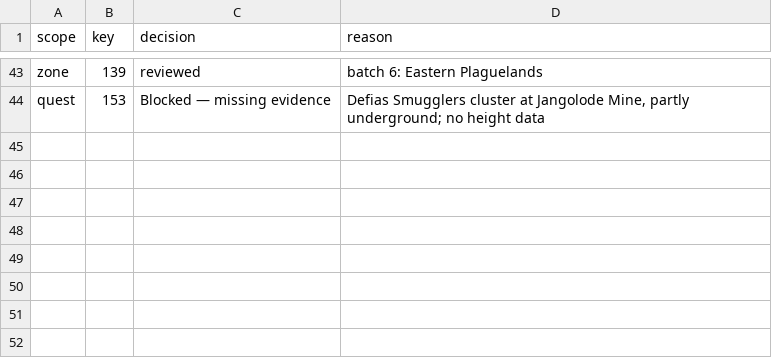
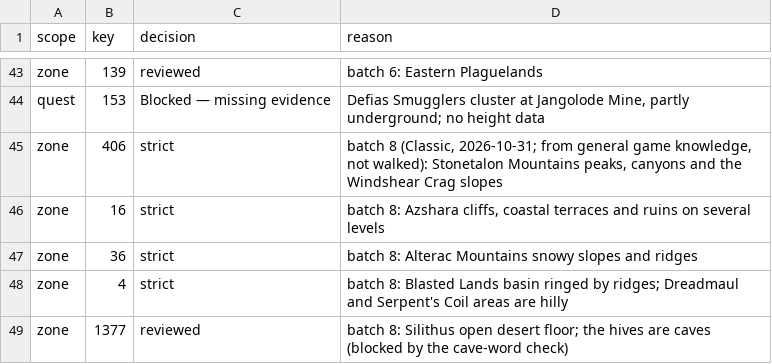
Before and after one commit to GREYsaurus/Questwarden, a CSV file: targets/ClassicEra/roaming-overrides.csv, drawn as a sheet; only a part is shown, gaps mark what is left out.

```diff
--- a/targets/ClassicEra/roaming-overrides.csv
+++ b/targets/ClassicEra/roaming-overrides.csv
@@ -44 +44,6 @@ zone,139,reviewed,batch 6: Eastern Plaguelands
 quest,153,Blocked — missing evidence,"Defias Smugglers cluster at Jangolode Mine, partly underground; no height data"
+zone,406,strict,"batch 8 (Classic, 2026-10-31; from general game knowledge, not walked): Stonetalon Mountains peaks, canyons and the Windshear Crag slopes"
+zone,16,strict,"batch 8: Azshara cliffs, coastal terraces and ruins on several levels"
+zone,36,strict,"batch 8: Alterac Mountains snowy slopes and ridges"
+zone,4,strict,"batch 8: Blasted Lands basin ringed by ridges; Dreadmaul and Serpent's Coil areas are hilly"
+zone,1377,reviewed,"batch 8: Silithus open desert floor; the hives are caves (blocked by the cave-word check)"
```
Also changed, not shown: docs/generated/ClassicEra/roaming-candidates.csv, docs/generated/ClassicEra/roaming-dispositions.csv, 6 other files.
